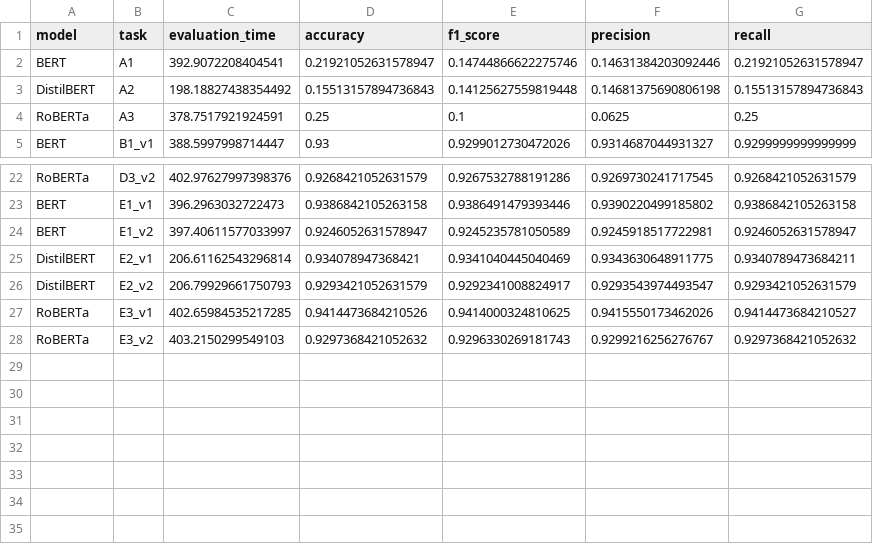
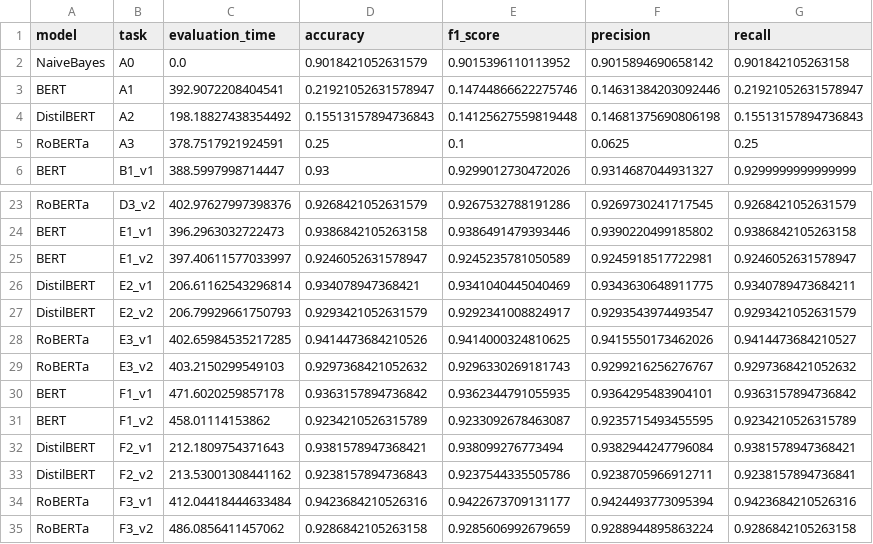
Before and after one commit to AkshatSood/DLNLP_assignment_24, a CSV file: results/Evaluation Summary.csv, drawn as a sheet; only a part is shown, gaps mark what is left out; the diff names each change by its address in the sheet, - before the commit and + after, or states it on an @@ line.

Commit message:
Fine tune and evaluate task F models

```diff
--- a/results/Evaluation Summary.csv
+++ b/results/Evaluation Summary.csv
+row 2: NaiveBayes | A0 | 0.0 | 0.9018421052631579 | 0.9015396110113952 | 0.9015894690658142 | 0.901842105263158
+row 30: BERT | F1_v1 | 471.6020259857178 | 0.9363157894736842 | 0.9362344791055935 | 0.9364295483904101 | 0.9363157894736842
+row 31: BERT | F1_v2 | 458.01114153862 | 0.9234210526315789 | 0.9233092678463087 | 0.9235715493455595 | 0.9234210526315789
+row 32: DistilBERT | F2_v1 | 212.1809754371643 | 0.9381578947368421 | 0.938099276773494 | 0.9382944247796084 | 0.9381578947368421
+row 33: DistilBERT | F2_v2 | 213.53001308441162 | 0.9238157894736843 | 0.9237544335505786 | 0.9238705966912711 | 0.9238157894736841
+row 34: RoBERTa | F3_v1 | 412.04418444633484 | 0.9423684210526316 | 0.9422673709131177 | 0.9424493773095394 | 0.9423684210526316
+row 35: RoBERTa | F3_v2 | 486.0856411457062 | 0.9286842105263158 | 0.9285606992679659 | 0.9288944895863224 | 0.9286842105263158
```
Also changed, not shown: 21 other files.
